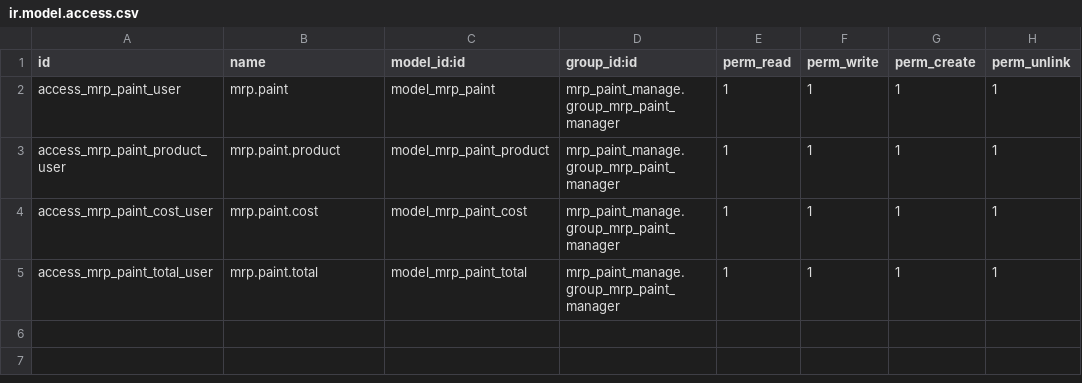
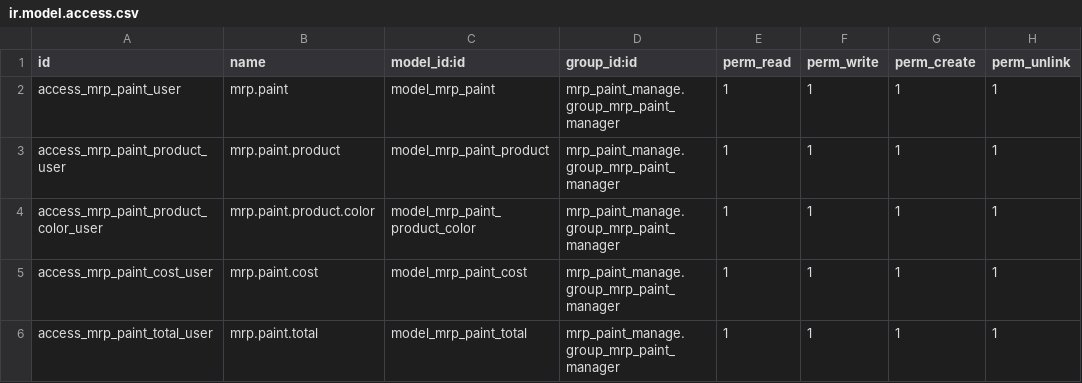
Before and after one commit to Micronaet/micronaet-production, a CSV file: mrp_paint_manage/security/ir.model.access.csv, drawn as a sheet; the diff names each change by its address in the sheet, - before the commit and + after, or states it on an @@ line.

Commit message:
add color as ID

```diff
--- a/mrp_paint_manage/security/ir.model.access.csv
+++ b/mrp_paint_manage/security/ir.model.access.csv
+row 4: access_mrp_paint_product_color_user | mrp.paint.product.color | model_mrp_paint_product_color | mrp_paint_manage.group_mrp_paint_manager | 1 | 1 | 1 | 1
```
Also changed, not shown: 2 other files.
